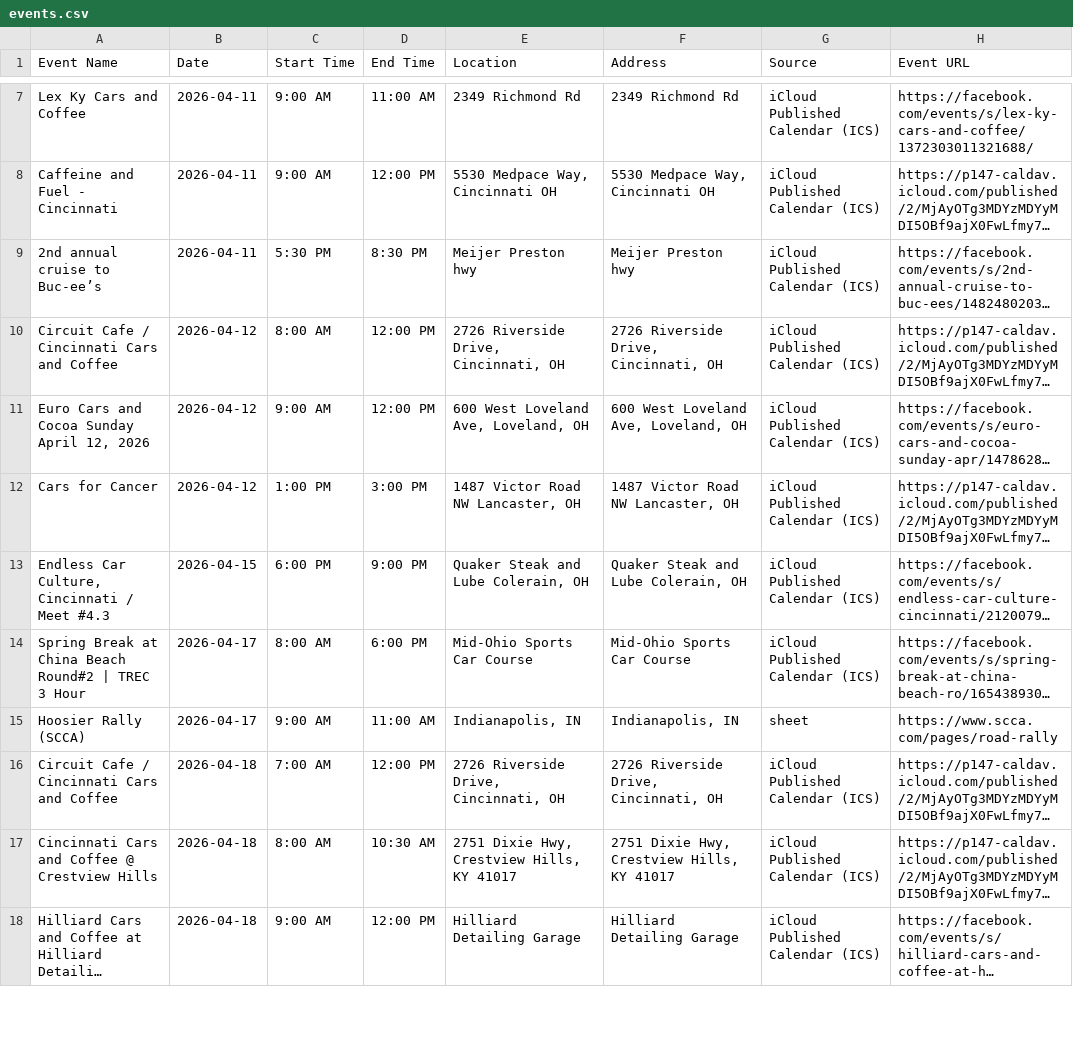
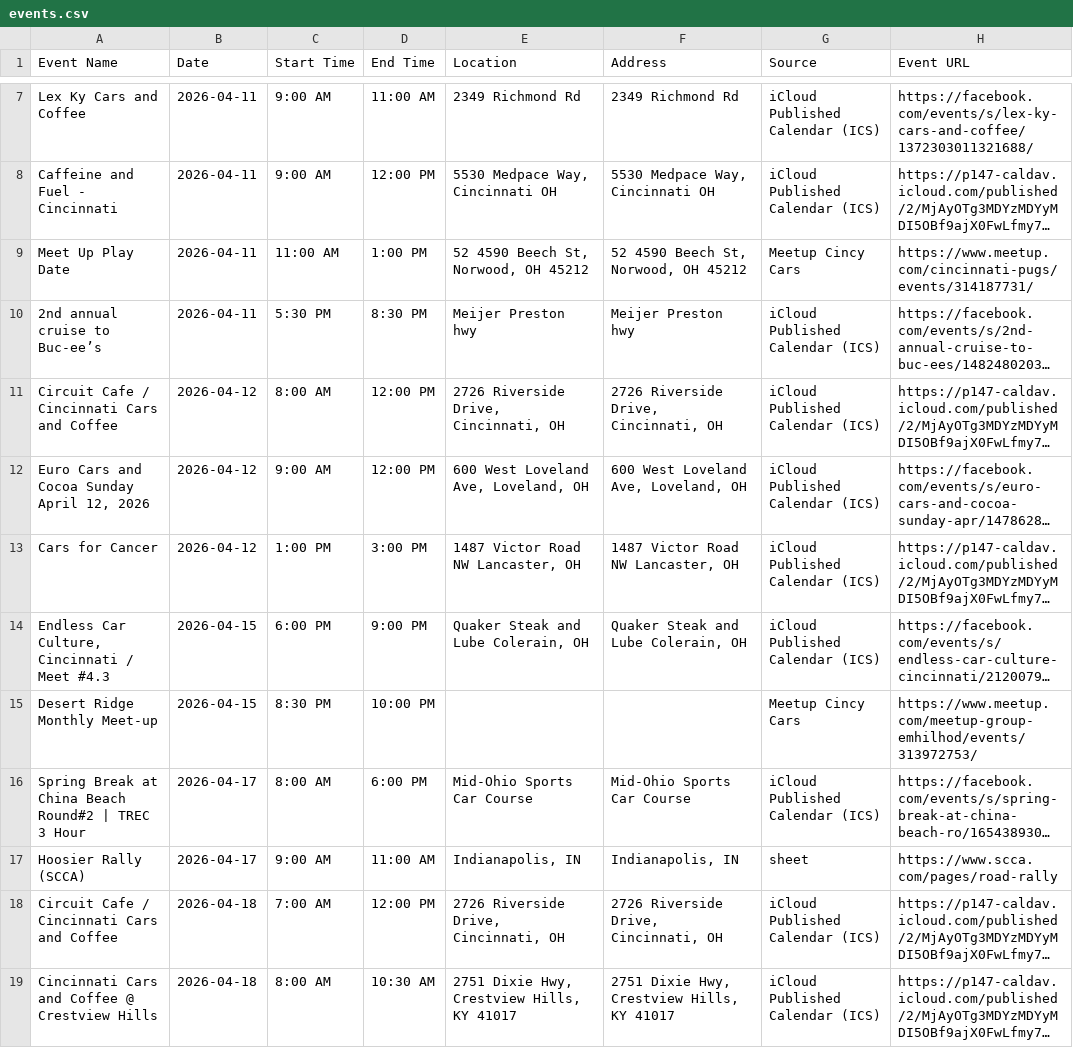
Before and after one commit to themessings/cincy-car-events, a CSV file: data/events.csv, drawn as a sheet; only a part is shown, gaps mark what is left out; the shorter side is filled out with more unchanged rows; long unchanged cells end in …; the diff names each change by its address in the sheet, - before the commit and + after, or states it on an @@ line.

Commit message:
Update Cincinnati-area car events

```diff
--- a/data/events.csv
+++ b/data/events.csv
+row 9: Meet Up Play Date | 2026-04-11 | 11:00 AM | 1:00 PM | 52 4590 Beech St, Norwood, OH 45212 | 52 4590 Beech St, Norwood, OH 45212 | Meetup Cincy Cars | https://www.meetup.com/cincinnati-pugs/events/314187731/
+row 15: Desert Ridge Monthly Meet-up | 2026-04-15 | 8:30 PM | 10:00 PM |  |  | Meetup Cincy Cars | https://www.meetup.com/meetup-group-emhilhod/events/313972753/
```
Also changed, not shown: 4 other files.
